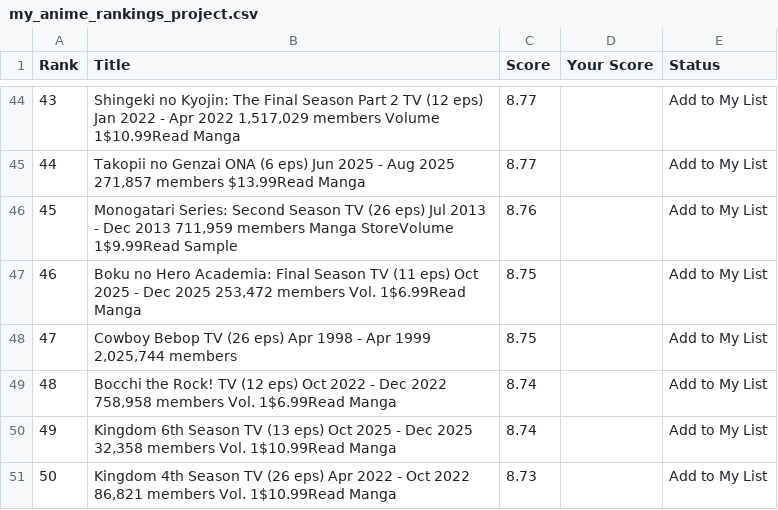
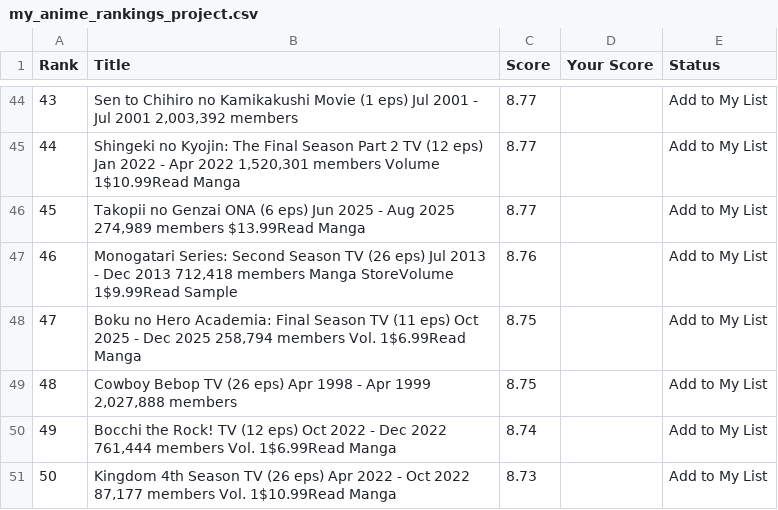
Before and after one commit to suiumkanulanbek/Top-Anime-Ratings, a CSV file: my_anime_rankings_project.csv, drawn as a sheet; only a part is shown, gaps mark what is left out; the diff covers the shown part only.

```diff
--- a/my_anime_rankings_project.csv
+++ b/my_anime_rankings_project.csv
@@ -44,8 +44,8 @@ Rank,Title,Score,Your Score,Status
-43,"Shingeki no Kyojin: The Final Season Part 2  TV (12 eps)  Jan 2022 - Apr 2022  1,517,029 members  Volume 1$10.99Read Manga",8.77,,Add to My List
-44,"Takopii no Genzai  ONA (6 eps)  Jun 2025 - Aug 2025  271,857 members  $13.99Read Manga",8.77,,Add to My List
-45,"Monogatari Series: Second Season  TV (26 eps)  Jul 2013 - Dec 2013  711,959 members  Manga StoreVolume 1$9.99Read Sample",8.76,,Add to My List
-46,"Boku no Hero Academia: Final Season  TV (11 eps)  Oct 2025 - Dec 2025  253,472 members  Vol. 1$6.99Read Manga",8.75,,Add to My List
-47,"Cowboy Bebop  TV (26 eps)  Apr 1998 - Apr 1999  2,025,744 members",8.75,,Add to My List
-48,"Bocchi the Rock!  TV (12 eps)  Oct 2022 - Dec 2022  758,958 members  Vol. 1$6.99Read Manga",8.74,,Add to My List
-49,"Kingdom 6th Season  TV (13 eps)  Oct 2025 - Dec 2025  32,358 members  Vol. 1$10.99Read Manga",8.74,,Add to My List
-50,"Kingdom 4th Season  TV (26 eps)  Apr 2022 - Oct 2022  86,821 members  Vol. 1$10.99Read Manga",8.73,,Add to My List
+43,"Sen to Chihiro no Kamikakushi  Movie (1 eps)  Jul 2001 - Jul 2001  2,003,392 members",8.77,,Add to My List
+44,"Shingeki no Kyojin: The Final Season Part 2  TV (12 eps)  Jan 2022 - Apr 2022  1,520,301 members  Volume 1$10.99Read Manga",8.77,,Add to My List
+45,"Takopii no Genzai  ONA (6 eps)  Jun 2025 - Aug 2025  274,989 members  $13.99Read Manga",8.77,,Add to My List
+46,"Monogatari Series: Second Season  TV (26 eps)  Jul 2013 - Dec 2013  712,418 members  Manga StoreVolume 1$9.99Read Sample",8.76,,Add to My List
+47,"Boku no Hero Academia: Final Season  TV (11 eps)  Oct 2025 - Dec 2025  258,794 members  Vol. 1$6.99Read Manga",8.75,,Add to My List
+48,"Cowboy Bebop  TV (26 eps)  Apr 1998 - Apr 1999  2,027,888 members",8.75,,Add to My List
+49,"Bocchi the Rock!  TV (12 eps)  Oct 2022 - Dec 2022  761,444 members  Vol. 1$6.99Read Manga",8.74,,Add to My List
+50,"Kingdom 4th Season  TV (26 eps)  Apr 2022 - Oct 2022  87,177 members  Vol. 1$10.99Read Manga",8.73,,Add to My List
```
Also changed, not shown: 64 edited cells elsewhere in this file.
